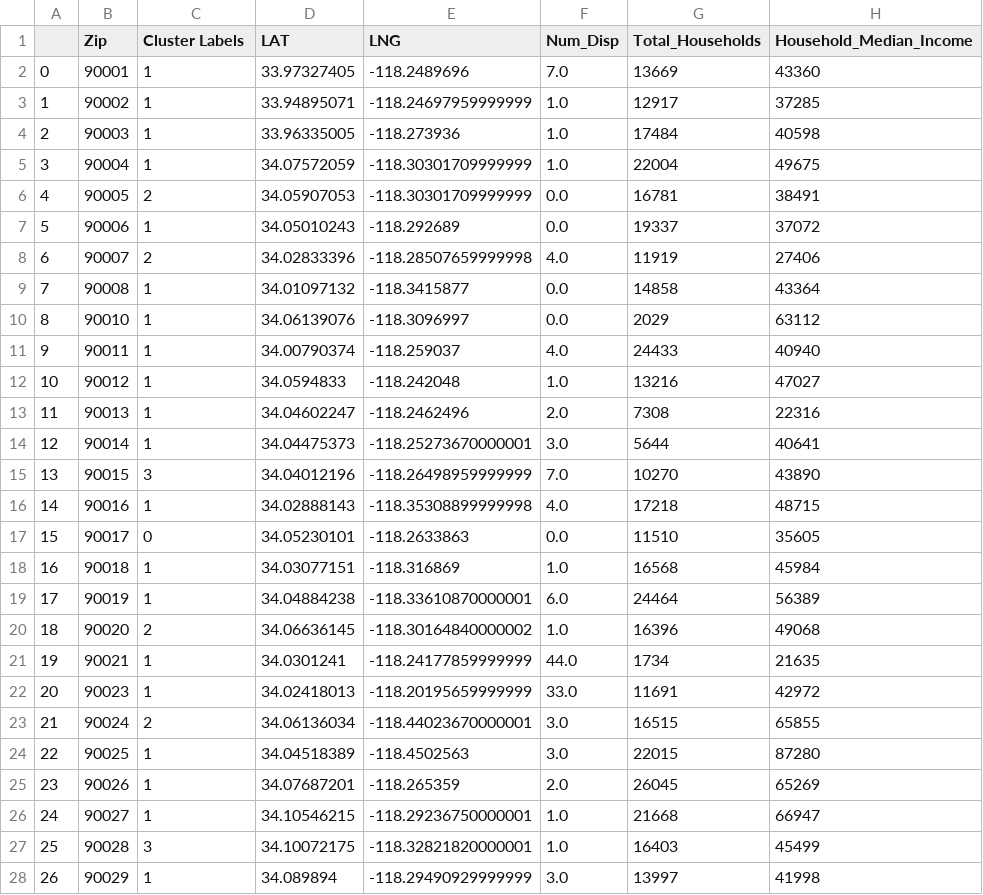
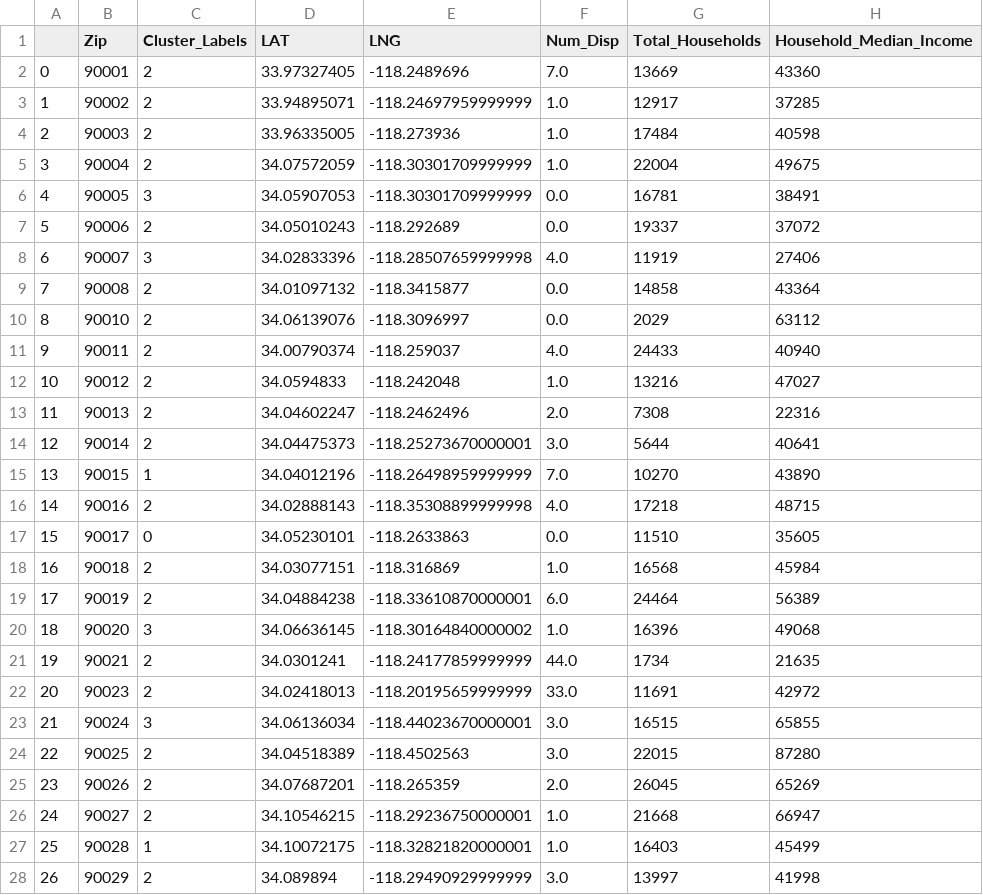
Before and after one commit to MarcLeslie/23-Final_Project, a CSV file: Data/la_combined.csv, drawn as a sheet; only a part is shown; the diff covers the shown part only.

Commit message:
Added some notations and updated column name in the la_combined.csv

```diff
--- a/Data/la_combined.csv
+++ b/Data/la_combined.csv
@@ -1,28 +1,28 @@
-,Zip,Cluster Labels,LAT,LNG,Num_Disp,Total_Households,Household_Median_Income
-0,90001,1,33.97327405,-118.2489696,7.0,13669,43360
-1,90002,1,33.94895071,-118.24697959999999,1.0,12917,37285
-2,90003,1,33.96335005,-118.273936,1.0,17484,40598
-3,90004,1,34.07572059,-118.30301709999999,1.0,22004,49675
-4,90005,2,34.05907053,-118.30301709999999,0.0,16781,38491
-5,90006,1,34.05010243,-118.292689,0.0,19337,37072
-6,90007,2,34.02833396,-118.28507659999998,4.0,11919,27406
-7,90008,1,34.01097132,-118.3415877,0.0,14858,43364
-8,90010,1,34.06139076,-118.3096997,0.0,2029,63112
-9,90011,1,34.00790374,-118.259037,4.0,24433,40940
-10,90012,1,34.0594833,-118.242048,1.0,13216,47027
-11,90013,1,34.04602247,-118.2462496,2.0,7308,22316
-12,90014,1,34.04475373,-118.25273670000001,3.0,5644,40641
-13,90015,3,34.04012196,-118.26498959999999,7.0,10270,43890
-14,90016,1,34.02888143,-118.35308899999998,4.0,17218,48715
+,Zip,Cluster_Labels,LAT,LNG,Num_Disp,Total_Households,Household_Median_Income
+0,90001,2,33.97327405,-118.2489696,7.0,13669,43360
+1,90002,2,33.94895071,-118.24697959999999,1.0,12917,37285
+2,90003,2,33.96335005,-118.273936,1.0,17484,40598
+3,90004,2,34.07572059,-118.30301709999999,1.0,22004,49675
+4,90005,3,34.05907053,-118.30301709999999,0.0,16781,38491
+5,90006,2,34.05010243,-118.292689,0.0,19337,37072
+6,90007,3,34.02833396,-118.28507659999998,4.0,11919,27406
+7,90008,2,34.01097132,-118.3415877,0.0,14858,43364
+8,90010,2,34.06139076,-118.3096997,0.0,2029,63112
+9,90011,2,34.00790374,-118.259037,4.0,24433,40940
+10,90012,2,34.0594833,-118.242048,1.0,13216,47027
+11,90013,2,34.04602247,-118.2462496,2.0,7308,22316
+12,90014,2,34.04475373,-118.25273670000001,3.0,5644,40641
+13,90015,1,34.04012196,-118.26498959999999,7.0,10270,43890
+14,90016,2,34.02888143,-118.35308899999998,4.0,17218,48715
 15,90017,0,34.05230101,-118.2633863,0.0,11510,35605
-16,90018,1,34.03077151,-118.316869,1.0,16568,45984
-17,90019,1,34.04884238,-118.33610870000001,6.0,24464,56389
-18,90020,2,34.06636145,-118.30164840000002,1.0,16396,49068
-19,90021,1,34.0301241,-118.24177859999999,44.0,1734,21635
-20,90023,1,34.02418013,-118.20195659999999,33.0,11691,42972
-21,90024,2,34.06136034,-118.44023670000001,3.0,16515,65855
-22,90025,1,34.04518389,-118.4502563,3.0,22015,87280
-23,90026,1,34.07687201,-118.265359,2.0,26045,65269
-24,90027,1,34.10546215,-118.29236750000001,1.0,21668,66947
-25,90028,3,34.10072175,-118.32821820000001,1.0,16403,45499
-26,90029,1,34.089894,-118.29490929999999,3.0,13997,41998
+16,90018,2,34.03077151,-118.316869,1.0,16568,45984
+17,90019,2,34.04884238,-118.33610870000001,6.0,24464,56389
+18,90020,3,34.06636145,-118.30164840000002,1.0,16396,49068
+19,90021,2,34.0301241,-118.24177859999999,44.0,1734,21635
+20,90023,2,34.02418013,-118.20195659999999,33.0,11691,42972
+21,90024,3,34.06136034,-118.44023670000001,3.0,16515,65855
+22,90025,2,34.04518389,-118.4502563,3.0,22015,87280
+23,90026,2,34.07687201,-118.265359,2.0,26045,65269
+24,90027,2,34.10546215,-118.29236750000001,1.0,21668,66947
+25,90028,1,34.10072175,-118.32821820000001,1.0,16403,45499
+26,90029,2,34.089894,-118.29490929999999,3.0,13997,41998
```
Also changed, not shown: 91 edited cells elsewhere in this file, 1 other file.
